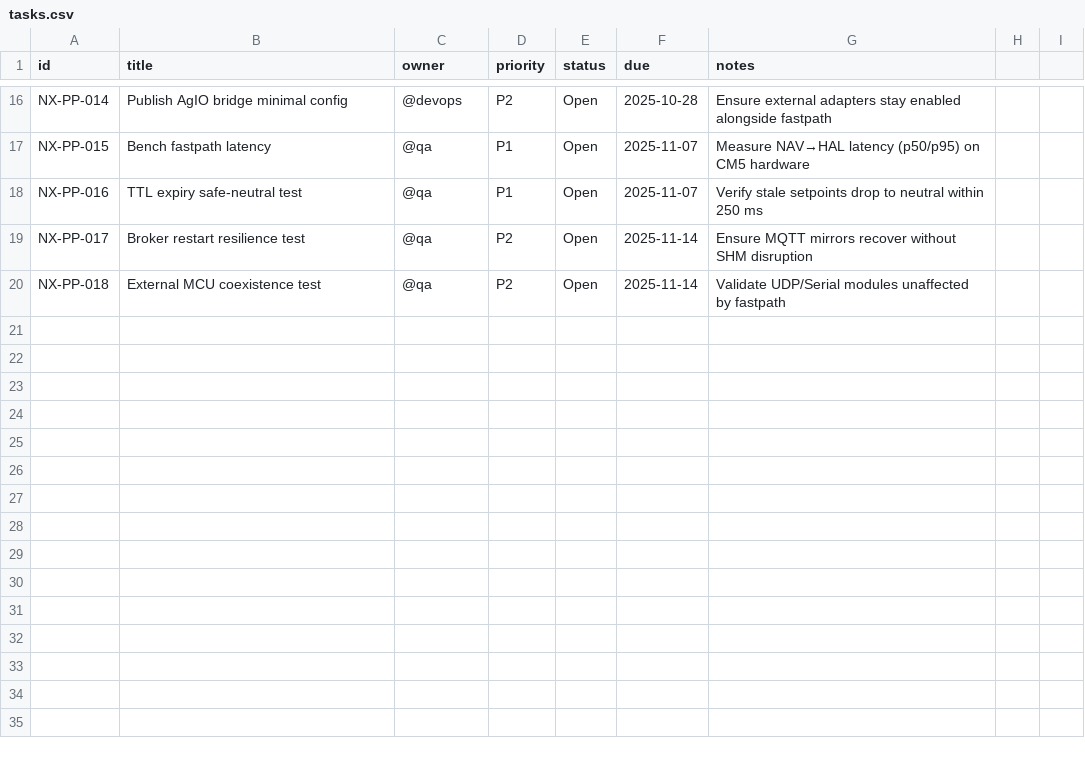
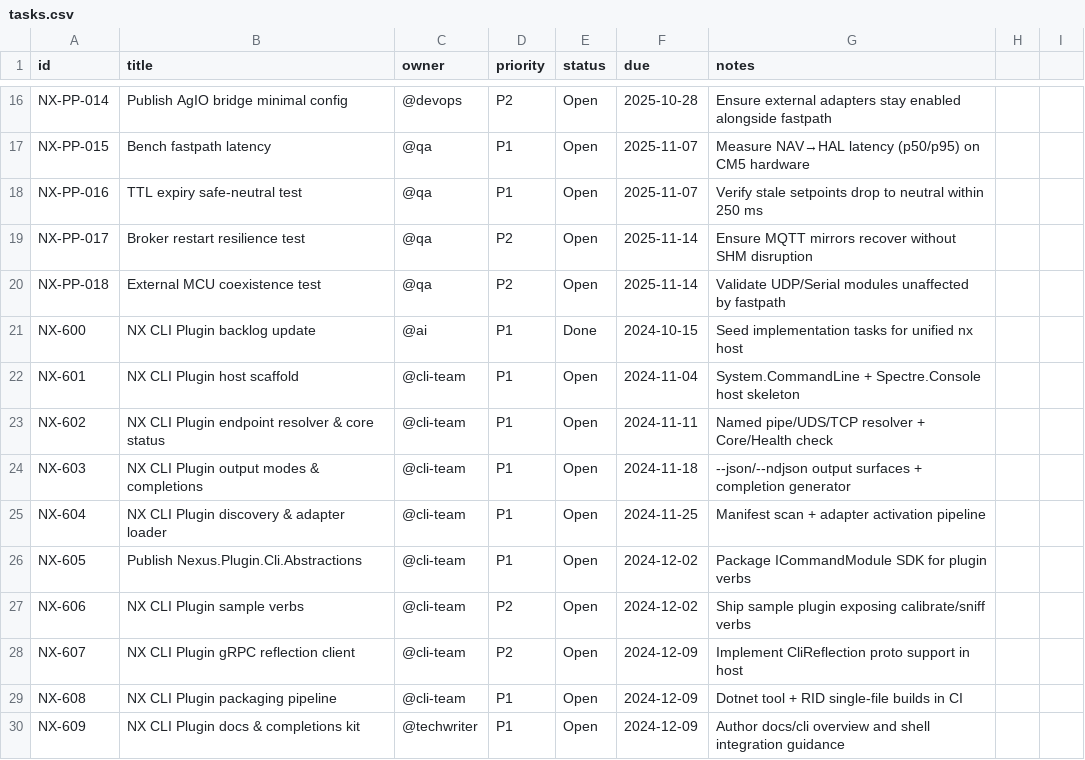
Before and after one commit to FortneyMFG/AgOpenGPS-Nexus, a CSV file: tasks.csv, drawn as a sheet; only a part is shown, gaps mark what is left out.

Commit message:
chore: seed NX CLI Plugin backlog (NX-600)

```diff
--- a/tasks.csv
+++ b/tasks.csv
@@ -20 +20,11 @@ NX-PP-017,Broker restart resilience test,@qa,P2,Open,2025-11-14,Ensure MQTT mirr
 NX-PP-018,External MCU coexistence test,@qa,P2,Open,2025-11-14,Validate UDP/Serial modules unaffected by fastpath
+NX-600,NX CLI Plugin backlog update,@ai,P1,Done,2024-10-15,Seed implementation tasks for unified nx host
+NX-601,NX CLI Plugin host scaffold,@cli-team,P1,Open,2024-11-04,System.CommandLine + Spectre.Console host skeleton
+NX-602,NX CLI Plugin endpoint resolver & core status,@cli-team,P1,Open,2024-11-11,Named pipe/UDS/TCP resolver + Core/Health check
+NX-603,NX CLI Plugin output modes & completions,@cli-team,P1,Open,2024-11-18,--json/--ndjson output surfaces + completion generator
+NX-604,NX CLI Plugin discovery & adapter loader,@cli-team,P1,Open,2024-11-25,Manifest scan + adapter activation pipeline
+NX-605,Publish Nexus.Plugin.Cli.Abstractions,@cli-team,P1,Open,2024-12-02,Package ICommandModule SDK for plugin verbs
+NX-606,NX CLI Plugin sample verbs,@cli-team,P2,Open,2024-12-02,Ship sample plugin exposing calibrate/sniff verbs
+NX-607,NX CLI Plugin gRPC reflection client,@cli-team,P2,Open,2024-12-09,Implement CliReflection proto support in host
+NX-608,NX CLI Plugin packaging pipeline,@cli-team,P1,Open,2024-12-09,Dotnet tool + RID single-file builds in CI
+NX-609,NX CLI Plugin docs & completions kit,@techwriter,P1,Open,2024-12-09,Author docs/cli overview and shell integration guidance
```
Also changed, not shown: 8 other files.
